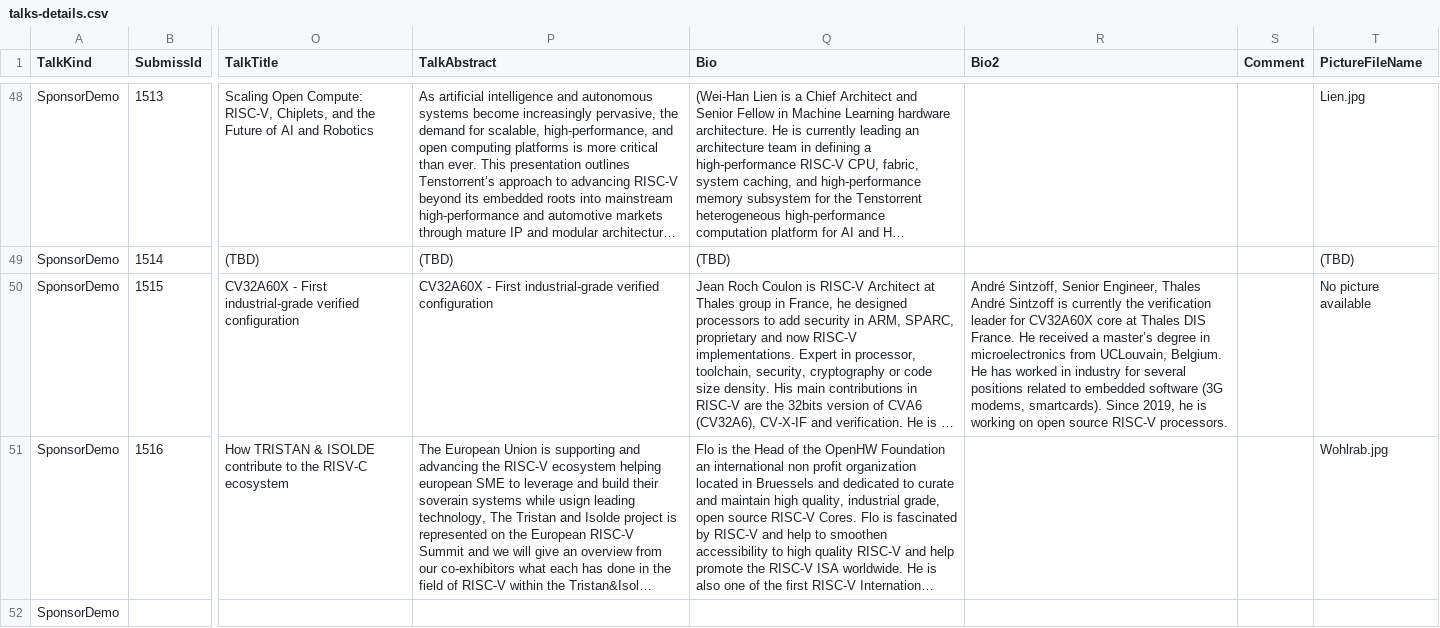
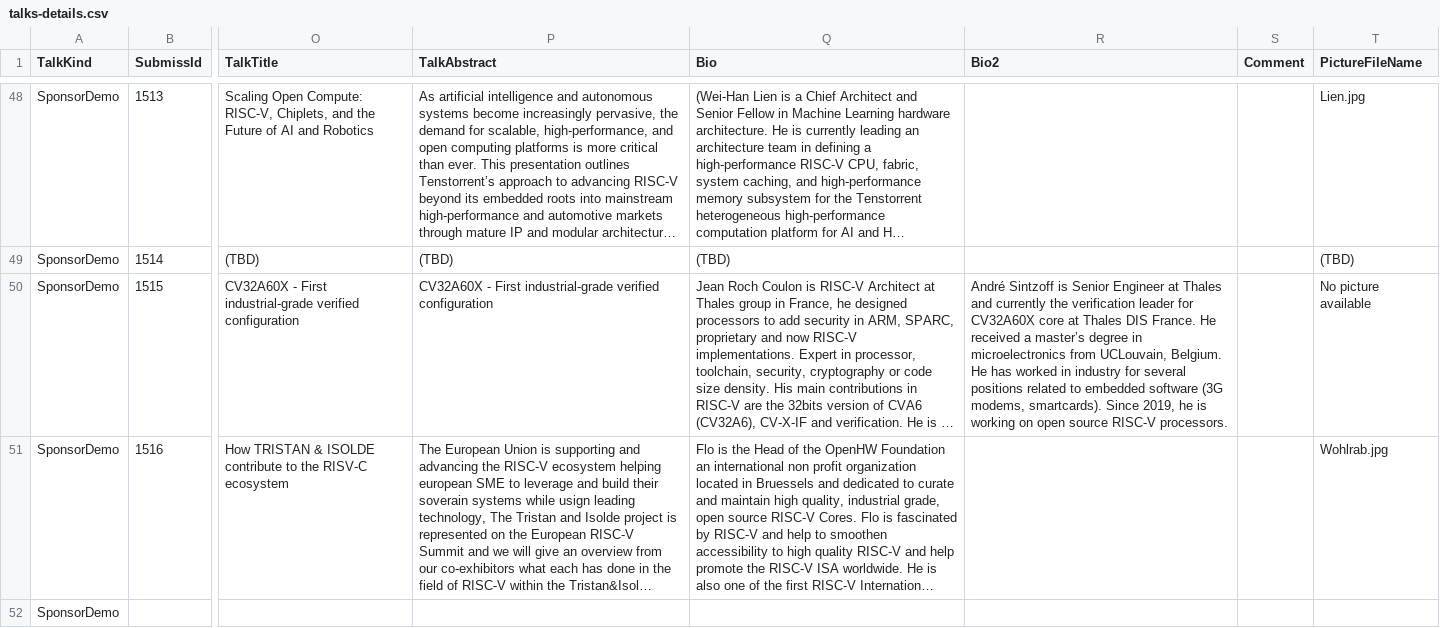
Before and after one commit to riscv-europe/summit-website-development, a CSV file: _data/talks-details.csv, drawn as a sheet; only a part is shown, gaps mark what is left out; long unchanged cells end in …; ↵ is a line break in a cell; the diff names each change by its address in the sheet, - before the commit and + after, or states it on an @@ line.

Commit message:
Upd: update summit's databases imported from Google drive.

```diff
--- a/_data/talks-details.csv
+++ b/_data/talks-details.csv
-R50 (Bio2): André Sintzoff, Senior Engineer, Thales ↵ André Sintzoff is currently the…
+R50 (Bio2): André Sintzoff is Senior Engineer at Thales and currently the…
```
